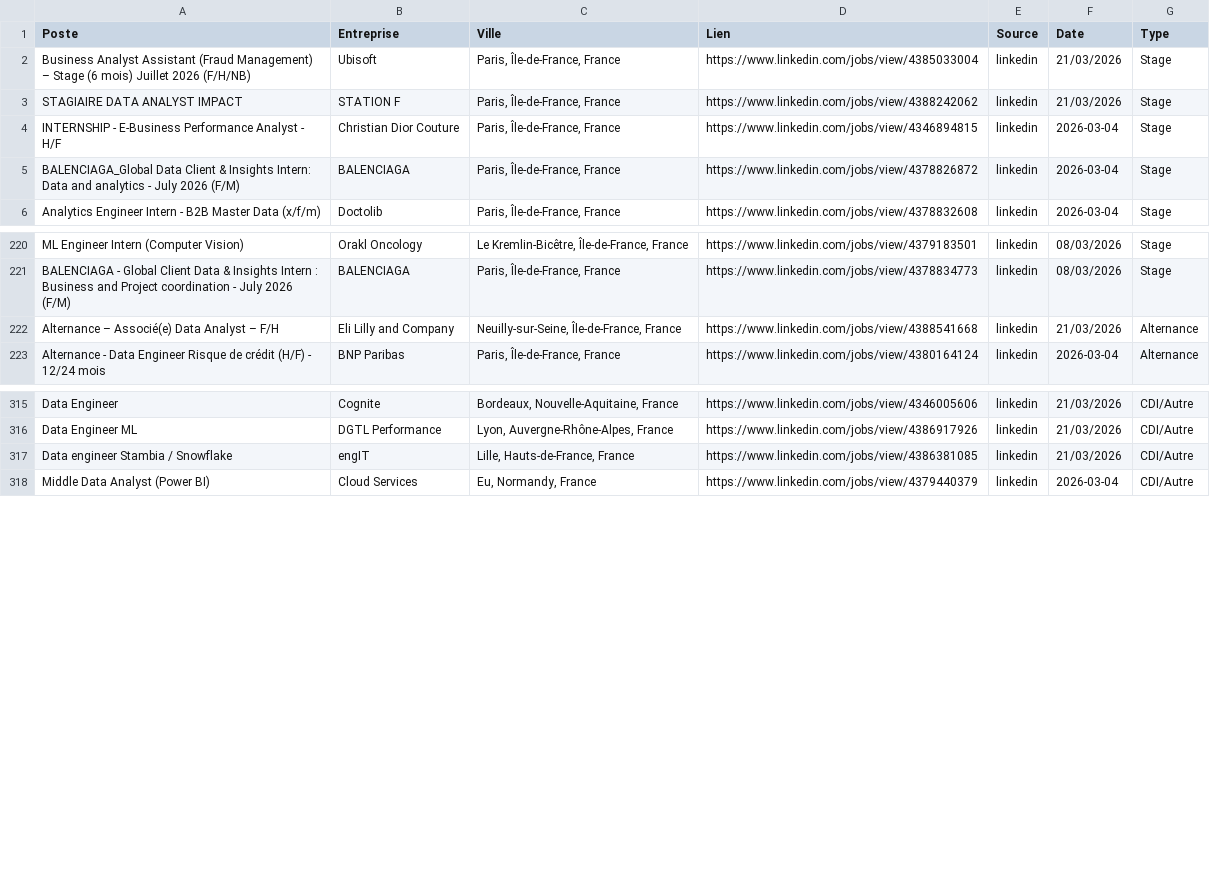
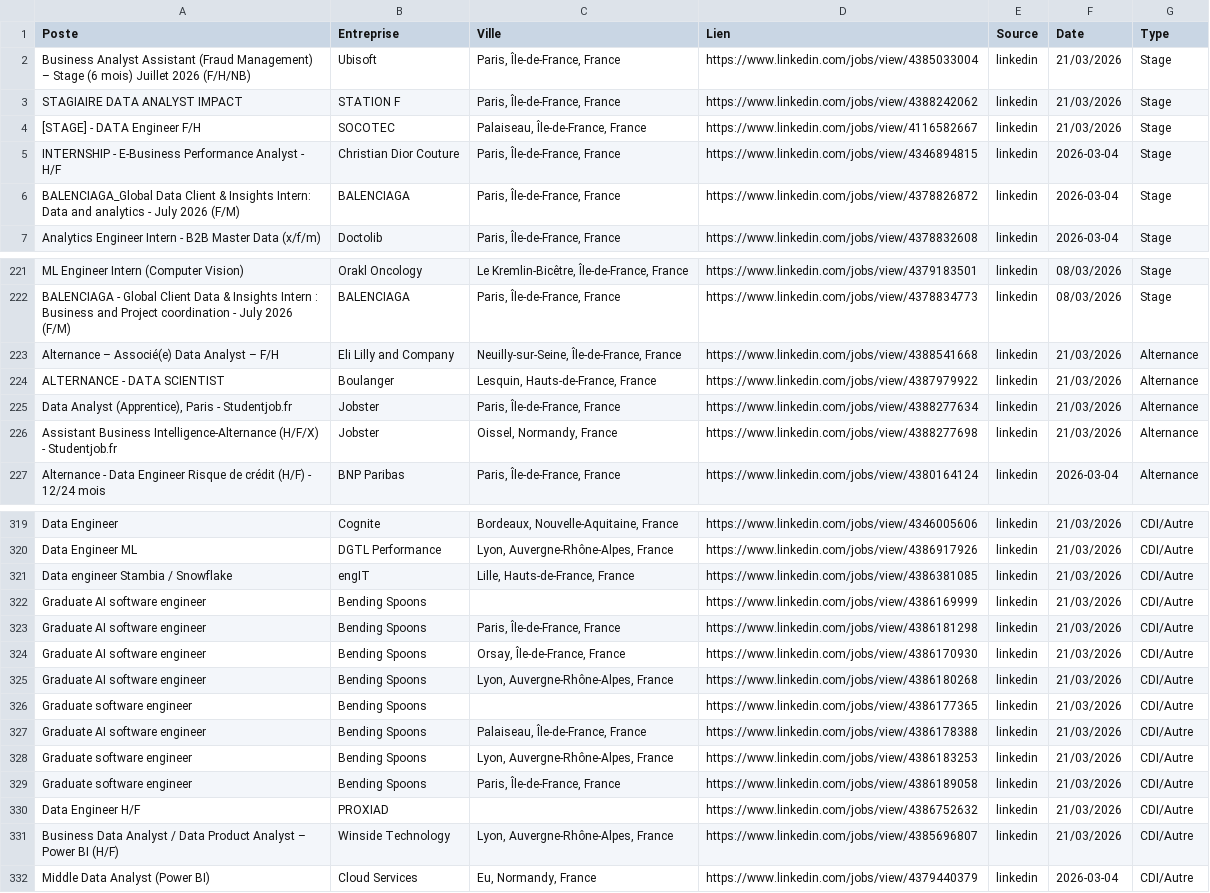
Before and after one commit to sebaarayacastro1/job-hub-france, a CSV file: data/jobs.csv, drawn as a sheet; only a part is shown, gaps mark what is left out; the diff names each change by its address in the sheet, - before the commit and + after, or states it on an @@ line.

Commit message:
Auto-update & Heartbeat: 21-03-2026 18:22

```diff
--- a/data/jobs.csv
+++ b/data/jobs.csv
+row 4: [STAGE] - DATA Engineer F/H | SOCOTEC | Palaiseau, Île-de-France, France | https://www.linkedin.com/jobs/view/4116582667 | linkedin | 21/03/2026 | Stage
+row 224: ALTERNANCE - DATA SCIENTIST | Boulanger | Lesquin, Hauts-de-France, France | https://www.linkedin.com/jobs/view/4387979922 | linkedin | 21/03/2026 | Alternance
+row 225: Data Analyst (Apprentice), Paris - Studentjob.fr | Jobster | Paris, Île-de-France, France | https://www.linkedin.com/jobs/view/4388277634 | linkedin | 21/03/2026 | Alternance
+row 226: Assistant Business Intelligence-Alternance (H/F/X) - Studentjob.fr | Jobster | Oissel, Normandy, France | https://www.linkedin.com/jobs/view/4388277698 | linkedin | 21/03/2026 | Alternance
+row 322: Graduate AI software engineer | Bending Spoons |  | https://www.linkedin.com/jobs/view/4386169999 | linkedin | 21/03/2026 | CDI/Autre
+row 323: Graduate AI software engineer | Bending Spoons | Paris, Île-de-France, France | https://www.linkedin.com/jobs/view/4386181298 | linkedin | 21/03/2026 | CDI/Autre
+row 324: Graduate AI software engineer | Bending Spoons | Orsay, Île-de-France, France | https://www.linkedin.com/jobs/view/4386170930 | linkedin | 21/03/2026 | CDI/Autre
+row 325: Graduate AI software engineer | Bending Spoons | Lyon, Auvergne-Rhône-Alpes, France | https://www.linkedin.com/jobs/view/4386180268 | linkedin | 21/03/2026 | CDI/Autre
+row 326: Graduate software engineer | Bending Spoons |  | https://www.linkedin.com/jobs/view/4386177365 | linkedin | 21/03/2026 | CDI/Autre
+row 327: Graduate AI software engineer | Bending Spoons | Palaiseau, Île-de-France, France | https://www.linkedin.com/jobs/view/4386178388 | linkedin | 21/03/2026 | CDI/Autre
+row 328: Graduate software engineer | Bending Spoons | Lyon, Auvergne-Rhône-Alpes, France | https://www.linkedin.com/jobs/view/4386183253 | linkedin | 21/03/2026 | CDI/Autre
+row 329: Graduate software engineer | Bending Spoons | Paris, Île-de-France, France | https://www.linkedin.com/jobs/view/4386189058 | linkedin | 21/03/2026 | CDI/Autre
+row 330: Data Engineer H/F | PROXIAD |  | https://www.linkedin.com/jobs/view/4386752632 | linkedin | 21/03/2026 | CDI/Autre
+row 331: Business Data Analyst / Data Product Analyst – Power BI (H/F) | Winside Technology | Lyon, Auvergne-Rhône-Alpes, France | https://www.linkedin.com/jobs/view/4385696807 | linkedin | 21/03/2026 | CDI/Autre
```
